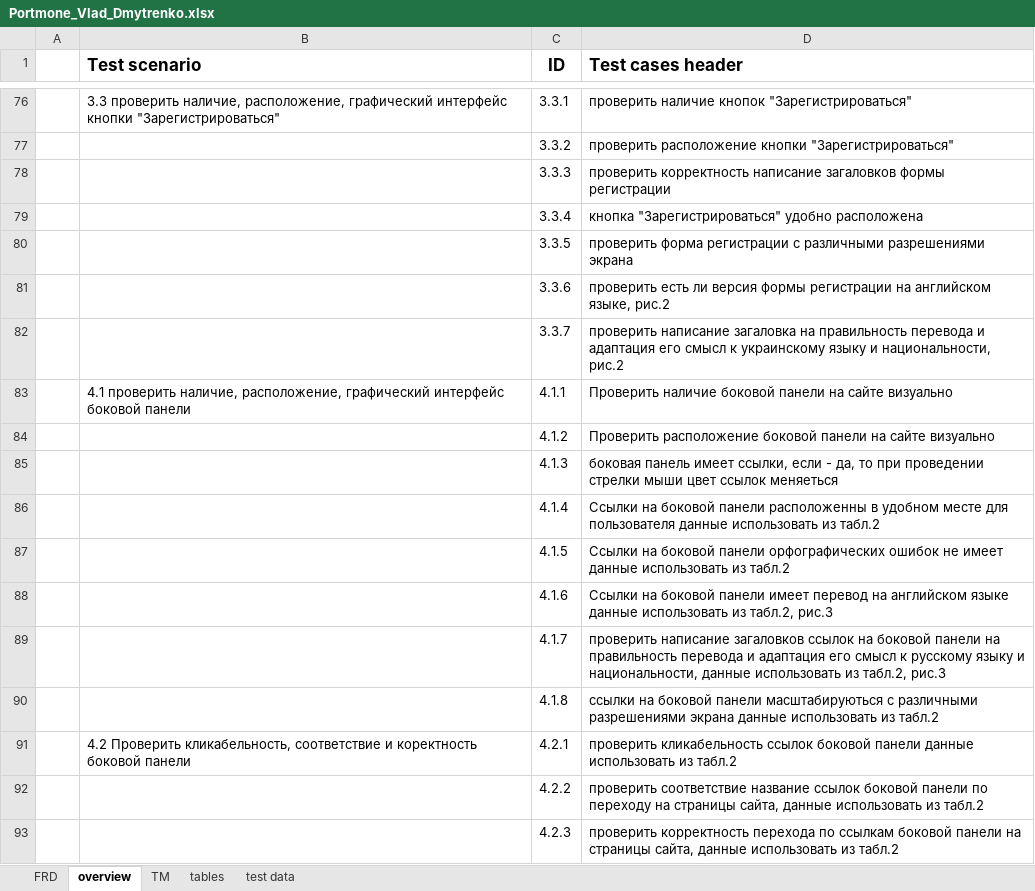
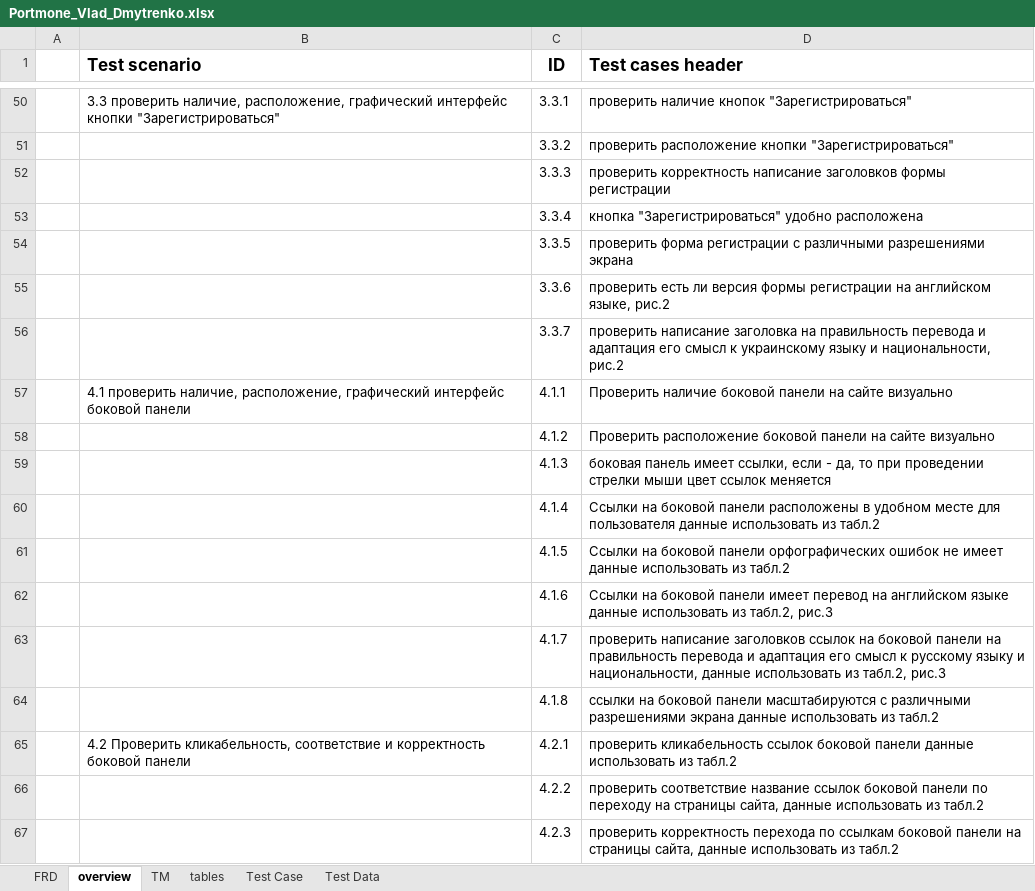
Before and after one commit to VladislavDmitrenko/Manual_Testing, an Excel workbook: Homework_3/Portmone_Vlad_Dmytrenko.xlsx, sheet overview, drawn as a sheet; only a part is shown, gaps mark what is left out; values as stored, in another font and other column widths than the file's, no borders; addresses are those after the commit; the diff covers the shown part only; the diff names each change by its address in the sheet, - before the commit and + after, or states it on an @@ line.

Commit message:
Story 22: changed TM and added Test Data

```diff
--- a/Homework_3/Portmone_Vlad_Dmytrenko.xlsx (sheet overview)
+++ b/Homework_3/Portmone_Vlad_Dmytrenko.xlsx (sheet overview)
-sheet tab: test data
+sheet tab: Test Case
+sheet tab: Test Data
-D52 (Test cases header): …корректность написание загаловков формы регистрации
+D52 (Test cases header): …корректность написание заголовков формы регистрации
-D56 (Test cases header): проверить написание загаловка на правильность…
+D56 (Test cases header): проверить написание заголовка на правильность…
-D59 (Test cases header): …цвет ссылок меняеться
+D59 (Test cases header): …цвет ссылок меняется
-D60 (Test cases header): …боковой панели расположенны в удобном…
+D60 (Test cases header): …боковой панели расположены в удобном…
-D63 (Test cases header): проверить написание загаловков ссылок на…
+D63 (Test cases header): проверить написание заголовков ссылок на…
-D64 (Test cases header): …боковой панели масштабируються с различными…
+D64 (Test cases header): …боковой панели масштабируются с различными…
-B65 (Test scenario): …соответствие и коректность боковой панели
+B65 (Test scenario): …соответствие и корректность боковой панели
```
Also changed, not shown: 2 added rows, 34 removed rows and 85 edited cells elsewhere in this sheet, sheet Test Case, sheet TM, formulas that keep their value, charts or pictures.
